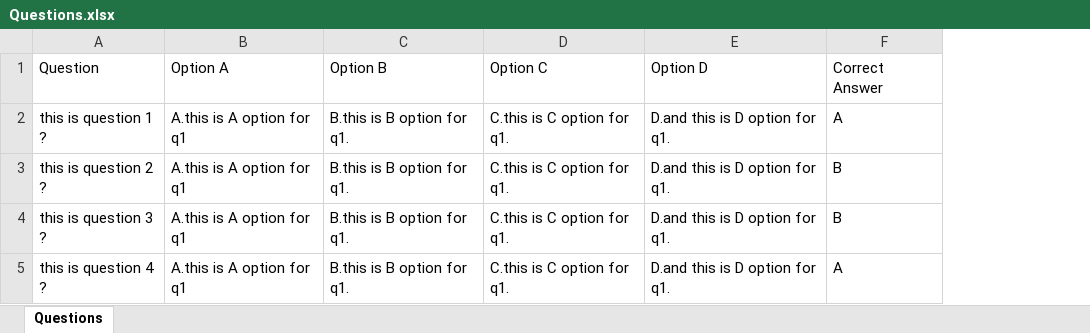
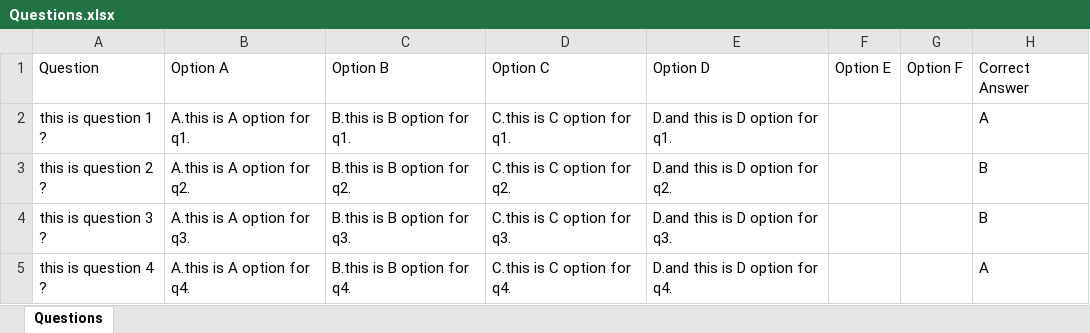
Before and after one commit to AnassREBBAG/PdfParser, an Excel workbook: Questions.xlsx, sheet Questions, drawn as a sheet; values as stored, in another font and other column widths than the file's, no borders; removed rows and columns are numbered as before the commit, all else as after; the diff names each change by its address in the sheet, - before the commit and + after, or states it on an @@ line.

```diff
--- a/Questions.xlsx (sheet Questions)
+++ b/Questions.xlsx (sheet Questions)
-column B, rows 1-5: Option A | A.this is A option for q1 | A.this is A option for q1 | A.this is A option for q1 | A.this is A option for q1
+column B, rows 1-5: Option A | A.this is A option for q1. | A.this is A option for q2. | A.this is A option for q3. | A.this is A option for q4.
+column F, row 1: Option E
+column G, row 1: Option F
-C3: B.this is B option for q1.
+C3: B.this is B option for q2.
-D3: C.this is C option for q1.
+D3: C.this is C option for q2.
-E3: D.and this is D option for q1.
+E3: D.and this is D option for q2.
-C4: B.this is B option for q1.
+C4: B.this is B option for q3.
-D4: C.this is C option for q1.
+D4: C.this is C option for q3.
-E4: D.and this is D option for q1.
+E4: D.and this is D option for q3.
-C5: B.this is B option for q1.
+C5: B.this is B option for q4.
-D5: C.this is C option for q1.
+D5: C.this is C option for q4.
-E5: D.and this is D option for q1.
+E5: D.and this is D option for q4.
```
Also changed, not shown: 5 other files.
